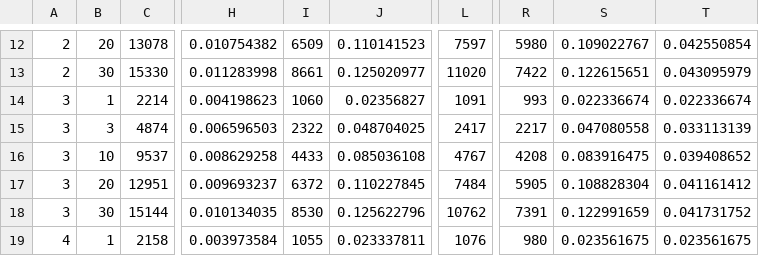
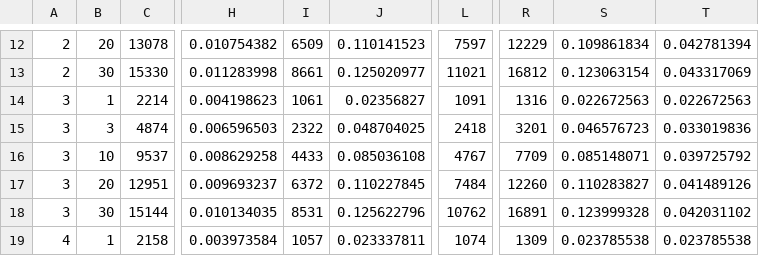
Before and after one commit to evfro/hybridsvd, a CSV file: results/Coldstart_TopN_CV_results_BX.csv, drawn as a sheet; only a part is shown, gaps mark what is left out; the diff covers the shown part only; the diff names each change by its address in the sheet, - before the commit and + after, or states it on an @@ line.

```diff
--- a/results/Coldstart_TopN_CV_results_BX.csv
+++ b/results/Coldstart_TopN_CV_results_BX.csv
-R12: 5980
+R12: 12229
-S12: 0.109022767
+S12: 0.109861834
-T12: 0.042550854
+T12: 0.042781394
-L13: 11020
+L13: 11021
-R13: 7422
+R13: 16812
-S13: 0.122615651
+S13: 0.123063154
-T13: 0.043095979
+T13: 0.043317069
-I14: 1060
+I14: 1061
-R14: 993
+R14: 1316
-S14: 0.022336674
+S14: 0.022672563
-T14: 0.022336674
+T14: 0.022672563
-L15: 2417
+L15: 2418
-R15: 2217
+R15: 3201
-S15: 0.047080558
+S15: 0.046576723
-T15: 0.033113139
+T15: 0.033019836
-R16: 4208
+R16: 7709
-S16: 0.083916475
+S16: 0.085148071
-T16: 0.039408652
+T16: 0.039725792
-R17: 5905
+R17: 12260
-S17: 0.108828304
+S17: 0.110283827
-T17: 0.041161412
+T17: 0.041489126
-I18: 8530
+I18: 8531
-R18: 7391
+R18: 16891
-S18: 0.122991659
+S18: 0.123999328
-T18: 0.041731752
+T18: 0.042031102
-I19: 1055
+I19: 1057
-L19: 1076
+L19: 1074
-R19: 980
+R19: 1309
-S19: 0.023561675
+S19: 0.023785538
-T19: 0.023561675
+T19: 0.023785538
```
Also changed, not shown: 61 edited cells elsewhere in this file, results/Coldstart_SVD_CV_results_BX.csv, 6 other files.
